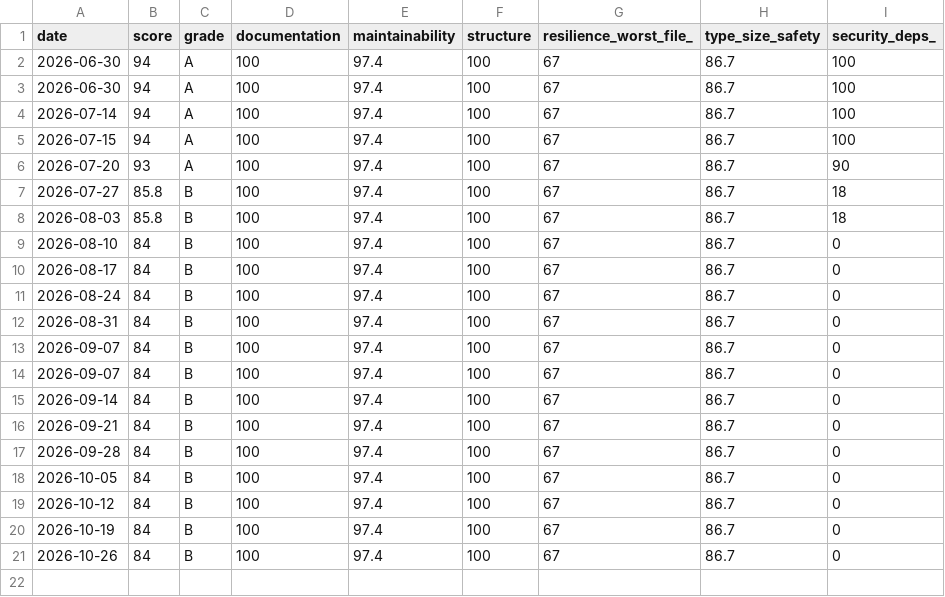
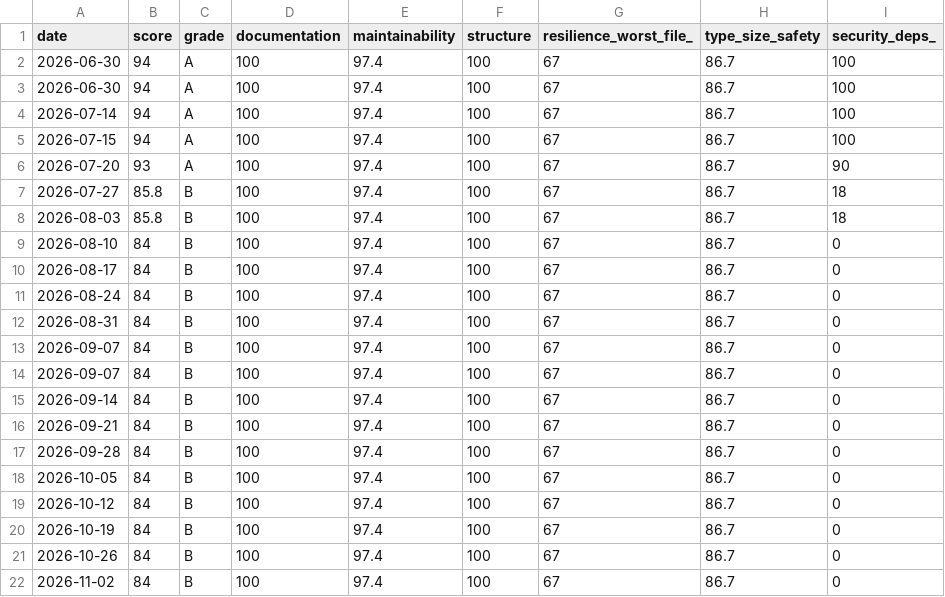
Before and after one commit to PrairieAster-Ai/nearest-nice-weather, a TSV file: code-health/codehealth-history.tsv, drawn as a sheet; the diff names each change by its address in the sheet, - before the commit and + after, or states it on an @@ line.

```diff
--- a/code-health/codehealth-history.tsv
+++ b/code-health/codehealth-history.tsv
+row 22: 2026-11-02 | 84 | B | 100 | 97.4 | 100 | 67 | 86.7 | 0
```
Also changed, not shown: code-health/change-coupling-history.tsv, code-health/complexity-history.tsv, 8 other files.
